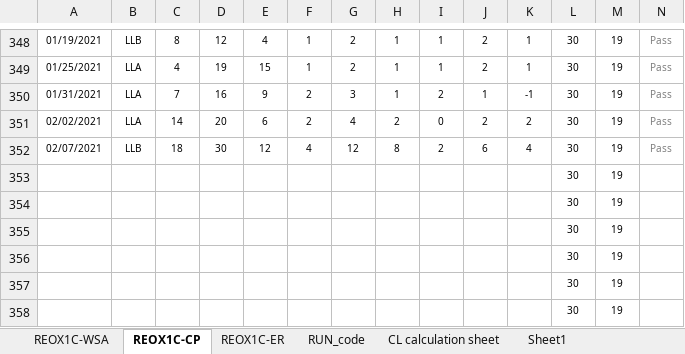
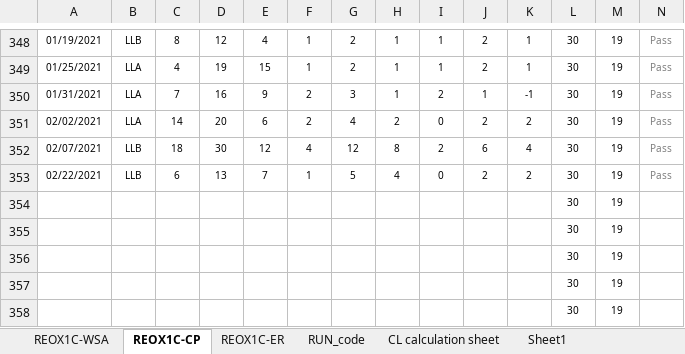
Before and after one commit to abhi3700/AutoPlot, an Excel workbook: examples/dry_etch/CNE02_Ch_C_RAA_NEW_QC_LOG_BOOK/CNE02_Ch_C_RAA_NEW_QC_LOG_BOOK.xlsm, sheet REOX1C-CP, drawn as a sheet; only a part is shown, gaps mark what is left out; values as stored, in another font and other column widths than the file's, no borders; conditional formats not drawn; removed rows and columns are numbered as before the commit, all else as after; rows hold the shown columns only; the diff names each change by its address in the sheet, - before the commit and + after, or states it on an @@ line.

```diff
--- a/examples/dry_etch/CNE02_Ch_C_RAA_NEW_QC_LOG_BOOK/CNE02_Ch_C_RAA_NEW_QC_LOG_BOOK.xlsm (sheet REOX1C-CP)
+++ b/examples/dry_etch/CNE02_Ch_C_RAA_NEW_QC_LOG_BOOK/CNE02_Ch_C_RAA_NEW_QC_LOG_BOOK.xlsm (sheet REOX1C-CP)
-row 353:  |  |  |  |  |  |  |  |  |  |  | 30 | 19
+row 353: 02/22/2021 | LLB | 6 | 13 | 7 | 1 | 5 | 4 | 0 | 2 | 2 | 30 | 19 | Pass
```
Also changed, not shown: sheet REOX1C-ER, examples/dry_etch/CNE02_Ch_A_PAD_NEW_QC_LOG_BOOK/CNE02_Ch_A_PAD_NEW_QC_LOG_BOOK.xlsm.
